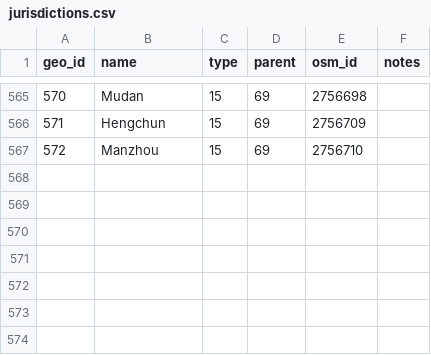
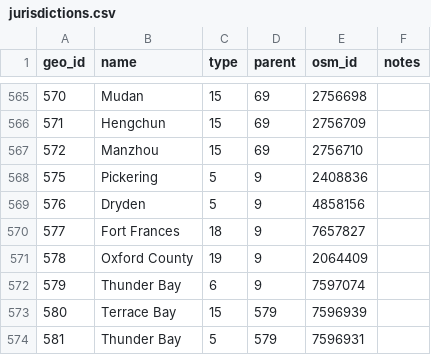
Before and after one commit to Nate-Wessel/interactive-geocoder, a CSV file: server/data/jurisdictions.csv, drawn as a sheet; only a part is shown, gaps mark what is left out.

Commit message:
update data, add sister cities table

```diff
--- a/server/data/jurisdictions.csv
+++ b/server/data/jurisdictions.csv
@@ -567 +567,8 @@ geo_id,name,type,parent,osm_id,notes
 572,Manzhou,15,69,2756710,
+575,Pickering,5,9,2408836,
+576,Dryden,5,9,4858156,
+577,Fort Frances,18,9,7657827,
+578,Oxford County,19,9,2064409,
+579,Thunder Bay,6,9,7597074,
+580,Terrace Bay,15,579,7596939,
+581,Thunder Bay,5,579,7596931,
```
Also changed, not shown: server/data/jurisdiction_types.csv, 2 other files.
